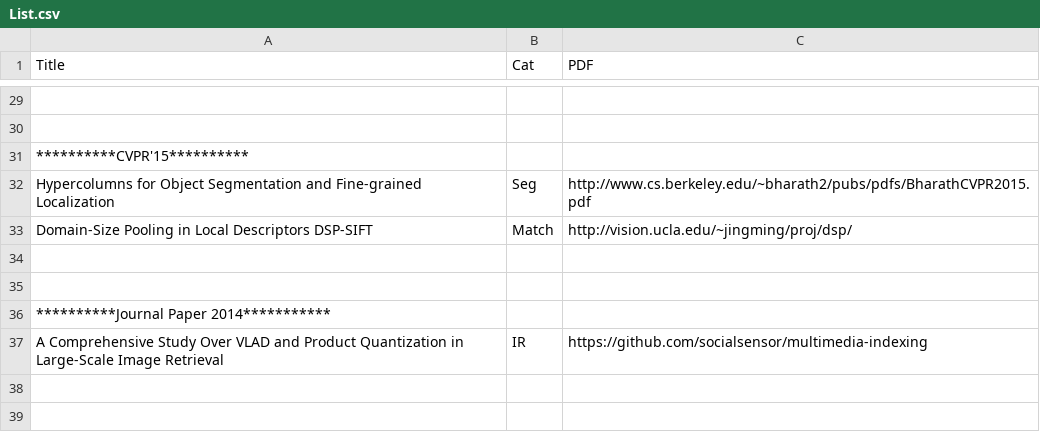
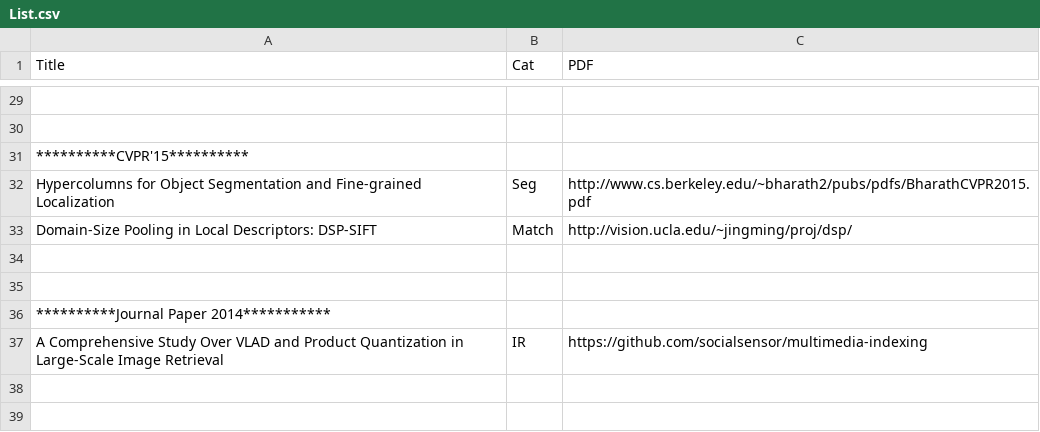
Before and after one commit to jiang1st/paper_reading, a CSV file: List.csv, drawn as a sheet; only a part is shown, gaps mark what is left out; the diff names each change by its address in the sheet, - before the commit and + after, or states it on an @@ line.

Commit message:
Update List.csv

```diff
--- a/List.csv
+++ b/List.csv
-A33 (Title): …in Local Descriptors DSP-SIFT
+A33 (Title): …in Local Descriptors: DSP-SIFT
```
